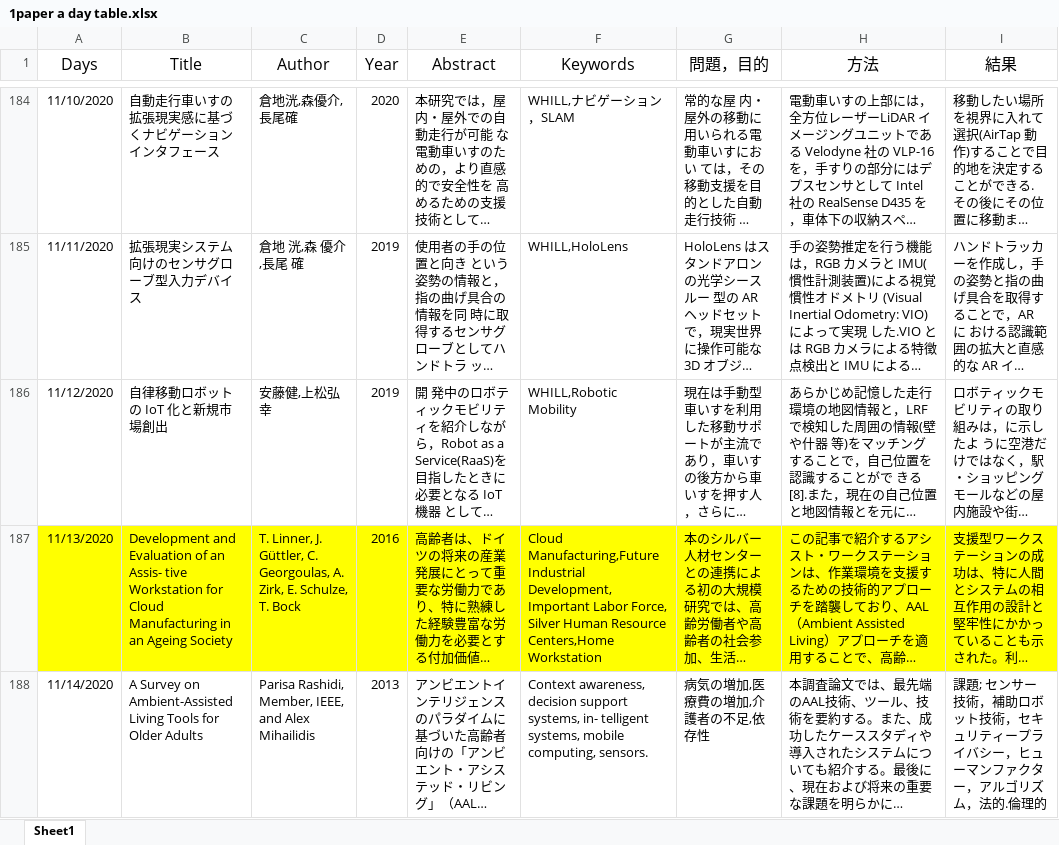
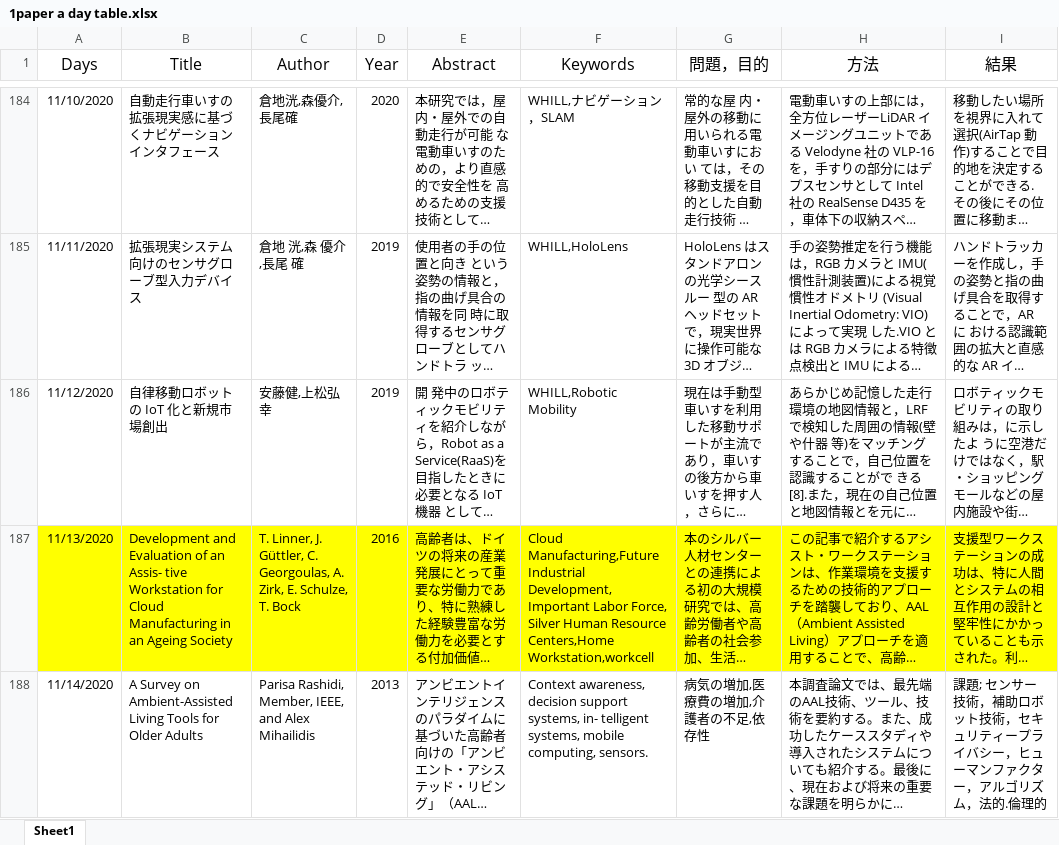
Before and after one commit to kakeru58/one-paper-a-day, an Excel workbook: 1paper a day table.xlsx, sheet Sheet1, drawn as a sheet; only a part is shown, gaps mark what is left out; long unchanged cells end in …; values as stored, in another font and other column widths than the file's, no borders; the diff covers the shown part only; the diff names each change by its address in the sheet, - before the commit and + after, or states it on an @@ line.

```diff
--- a/1paper a day table.xlsx (sheet Sheet1)
+++ b/1paper a day table.xlsx (sheet Sheet1)
-F187 (Keywords): …Resource Centers,Home Workstation
+F187 (Keywords): …Resource Centers,Home Workstation,workcell
```
Also changed, not shown: 1 added row elsewhere in this sheet, 1 other file.
